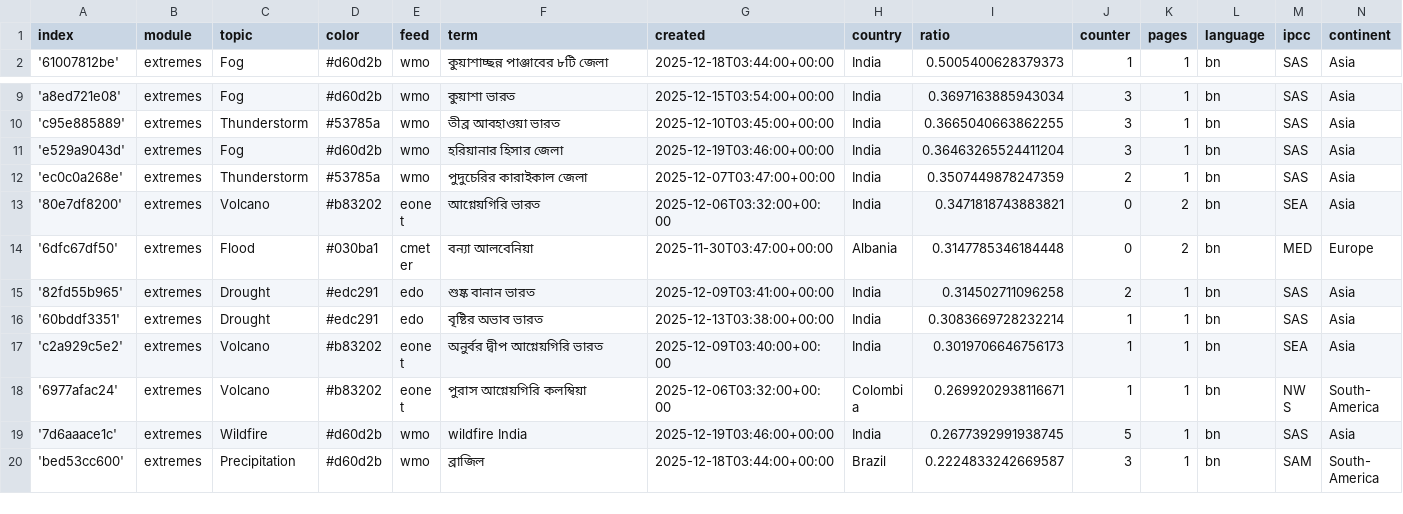
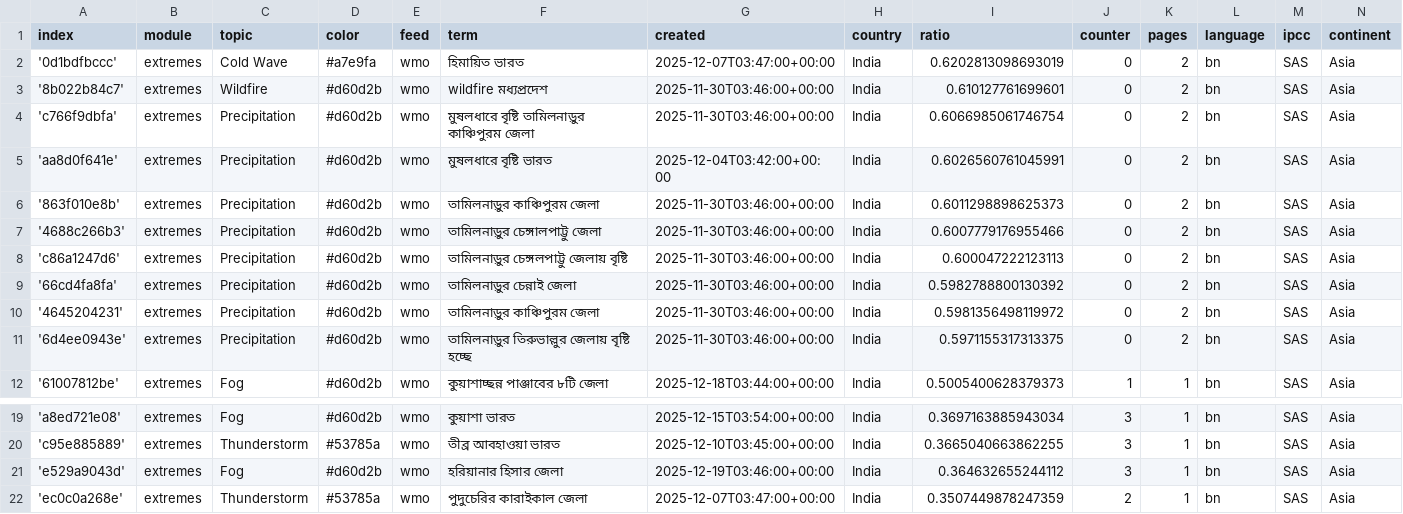
Before and after one commit to sonjanews/bengaliExtremes, a CSV file: terms.csv, drawn as a sheet; only a part is shown, gaps mark what is left out; the shorter side is filled out with more unchanged rows.

Commit message:
Commit from GitHub Actions (import:0.0)

```diff
--- a/terms.csv
+++ b/terms.csv
@@ -1,2 +1,12 @@
 index,module,topic,color,feed,term,created,country,ratio,counter,pages,language,ipcc,continent
+'0d1bdfbccc',extremes,Cold Wave,#a7e9fa,wmo,হিমায়িত ভারত,2025-12-07T03:47:00+00:00,India,0.6202813098693019,0,2,bn,SAS,Asia
+'8b022b84c7',extremes,Wildfire,#d60d2b,wmo,wildfire মধ্যপ্রদেশ,2025-11-30T03:46:00+00:00,India,0.610127761699601,0,2,bn,SAS,Asia
+'c766f9dbfa',extremes,Precipitation,#d60d2b,wmo,মুষলধারে বৃষ্টি তামিলনাড়ুর কাঞ্চিপুরম জেলা,2025-11-30T03:46:00+00:00,India,0.6066985061746754,0,2,bn,SAS,Asia
+'aa8d0f641e',extremes,Precipitation,#d60d2b,wmo,মুষলধারে বৃষ্টি ভারত,2025-12-04T03:42:00+00:00,India,0.6026560761045991,0,2,bn,SAS,Asia
+'863f010e8b',extremes,Precipitation,#d60d2b,wmo,তামিলনাড়ুর কাঞ্চিপুরম জেলা,2025-11-30T03:46:00+00:00,India,0.6011298898625373,0,2,bn,SAS,Asia
+'4688c266b3',extremes,Precipitation,#d60d2b,wmo,তামিলনাড়ুর চেঙ্গালপাট্টু জেলা,2025-11-30T03:46:00+00:00,India,0.6007779176955466,0,2,bn,SAS,Asia
+'c86a1247d6',extremes,Precipitation,#d60d2b,wmo,তামিলনাড়ুর চেঙ্গলপাট্টু জেলায় বৃষ্টি,2025-11-30T03:46:00+00:00,India,0.600047222123113,0,2,bn,SAS,Asia
+'66cd4fa8fa',extremes,Precipitation,#d60d2b,wmo,তামিলনাড়ুর চেন্নাই জেলা,2025-11-30T03:46:00+00:00,India,0.5982788800130392,0,2,bn,SAS,Asia
+'4645204231',extremes,Precipitation,#d60d2b,wmo,তামিলনাড়ুর কাঞ্চিপুরম জেলা,2025-11-30T03:46:00+00:00,India,0.5981356498119972,0,2,bn,SAS,Asia
+'6d4ee0943e',extremes,Precipitation,#d60d2b,wmo,তামিলনাড়ুর তিরুভাল্লুর জেলায় বৃষ্টি হচ্ছে,2025-11-30T03:46:00+00:00,India,0.5971155317313375,0,2,bn,SAS,Asia
 '61007812be',extremes,Fog,#d60d2b,wmo,কুয়াশাচ্ছন্ন পাঞ্জাবের ৮টি জেলা,2025-12-18T03:44:00+00:00,India,0.5005400628379373,1,1,bn,SAS,Asia
@@ -10,3 +20,3 @@ index,module,topic,color,feed,term,created,country,ratio,counter,pages,language,
 'c95e885889',extremes,Thunderstorm,#53785a,wmo,তীব্র আবহাওয়া ভারত,2025-12-10T03:45:00+00:00,India,0.3665040663862255,3,1,bn,SAS,Asia
-'e529a9043d',extremes,Fog,#d60d2b,wmo,হরিয়ানার হিসার জেলা,2025-12-19T03:46:00+00:00,India,0.36463265524411204,3,1,bn,SAS,Asia
+'e529a9043d',extremes,Fog,#d60d2b,wmo,হরিয়ানার হিসার জেলা,2025-12-19T03:46:00+00:00,India,0.364632655244112,3,1,bn,SAS,Asia
 'ec0c0a268e',extremes,Thunderstorm,#53785a,wmo,পুদুচেরির কারাইকাল জেলা,2025-12-07T03:47:00+00:00,India,0.3507449878247359,2,1,bn,SAS,Asia
```
